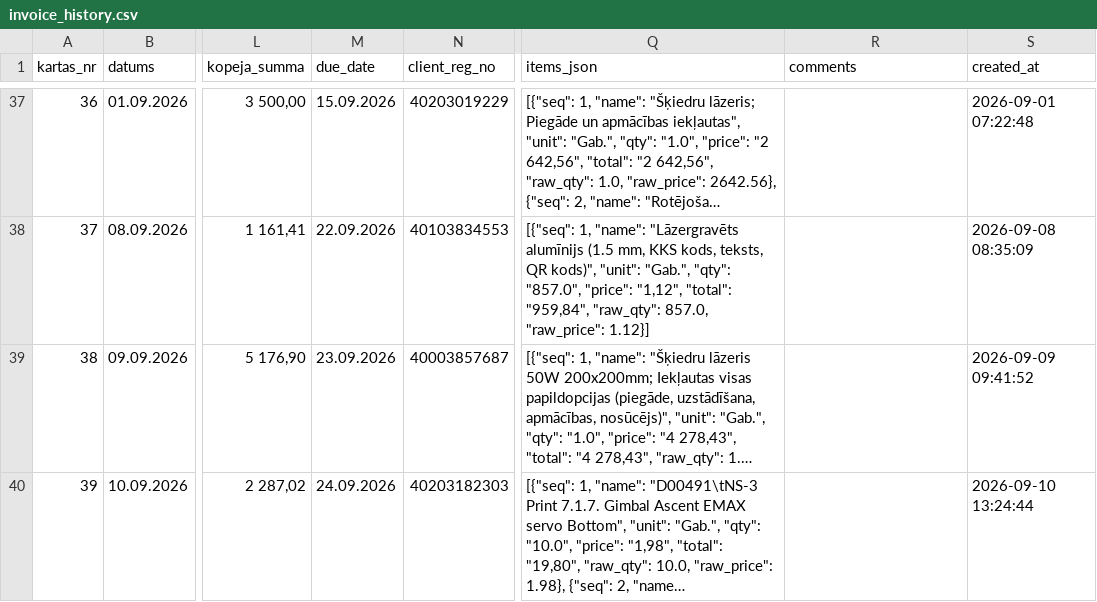
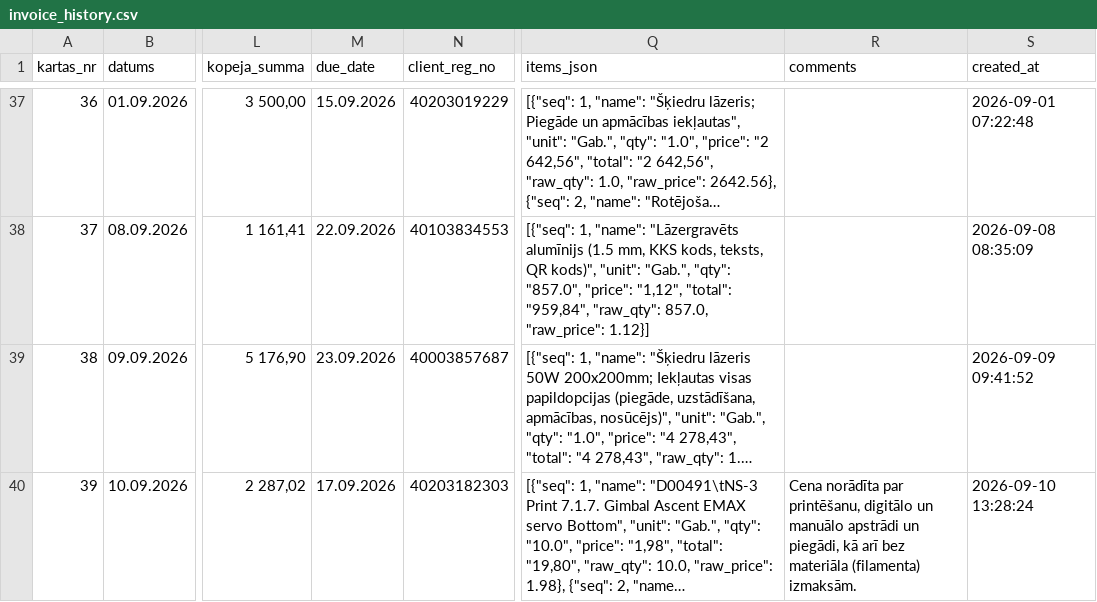
Before and after one commit to Andzhss/OnlinePavadzimes, a CSV file: OnlinePavadzimes/invoice_history.csv, drawn as a sheet; only a part is shown, gaps mark what is left out; long unchanged cells end in …; the diff names each change by its address in the sheet, - before the commit and + after, or states it on an @@ line.

Commit message:
Pievieno BR 0127

```diff
--- a/OnlinePavadzimes/invoice_history.csv
+++ b/OnlinePavadzimes/invoice_history.csv
-M40 (due_date): 24.09.2026
+M40 (due_date): 17.09.2026
-R40 (comments): (empty)
+R40 (comments): Cena norādīta par printēšanu, digitālo un manuālo apstrādi un piegādi, kā arī bez materiāla (filamenta) izmaksām.
-S40 (created_at): 2026-09-10 13:24:44
+S40 (created_at): 2026-09-10 13:28:24
```
